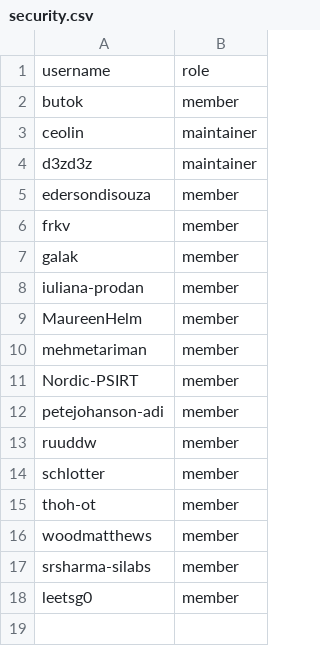
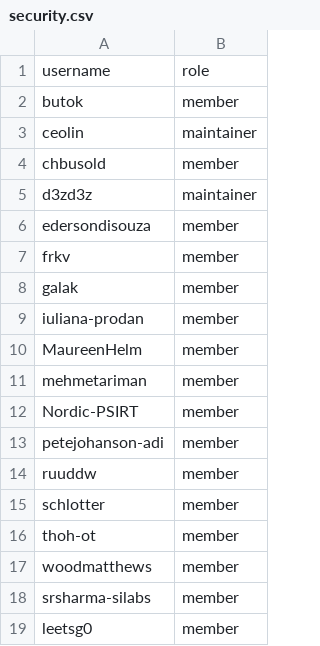
Before and after one commit to zephyrproject-rtos/infrastructure, a CSV file: terraform/github-zephyrproject-rtos/team/team-members/security.csv, drawn as a sheet.

Commit message:
security: Add Qualcomm security rep
Add Christoph Busold as the Qualcomm representative.

Signed-off-by: Flavio Ceolin <flavio@hubble.com>

```diff
--- a/terraform/github-zephyrproject-rtos/team/team-members/security.csv
+++ b/terraform/github-zephyrproject-rtos/team/team-members/security.csv
@@ -3,2 +3,3 @@ butok,member
 ceolin,maintainer
+chbusold,member
 d3zd3z,maintainer
```
